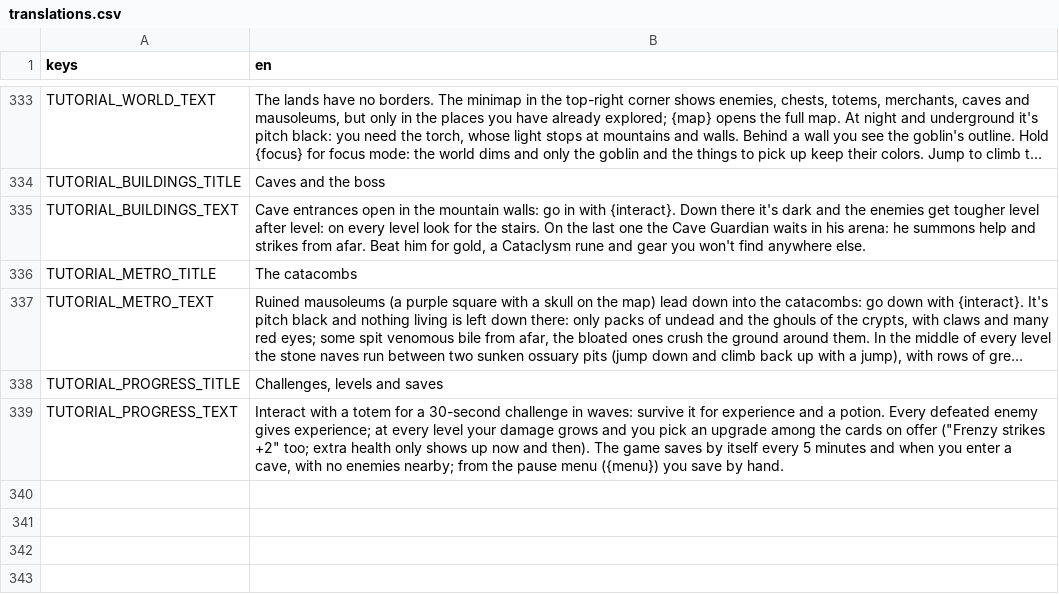
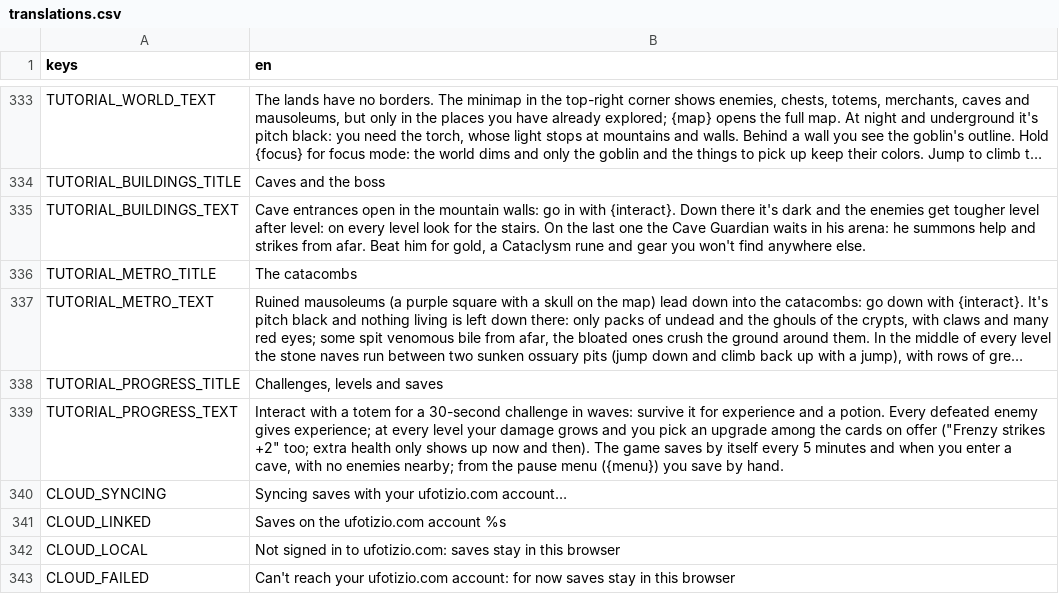
Before and after one commit to fdamore1984/gobelino-game, a CSV file: data/translations.csv, drawn as a sheet; only a part is shown, gaps mark what is left out; long unchanged cells end in ….

```diff
--- a/data/translations.csv
+++ b/data/translations.csv
@@ -339 +339,5 @@ TUTORIAL_PROGRESS_TITLE,"Challenges, levels and saves"
 TUTORIAL_PROGRESS_TEXT,"Interact with a totem for a 30-second challenge in waves: survive it for experience and a potion. Every defeated enemy gives experience; at every level your damage grows and you pick an upgrade among the cards on offer (""Frenzy strikes +2"" too; extra health only shows up now and then). The game saves by itself every 5 minutes and when you enter a cave, with no enemies nearby; from the pause menu ({menu}) you save by hand."
+CLOUD_SYNCING,Syncing saves with your ufotizio.com account…
+CLOUD_LINKED,Saves on the ufotizio.com account %s
+CLOUD_LOCAL,Not signed in to ufotizio.com: saves stay in this browser
+CLOUD_FAILED,"Can't reach your ufotizio.com account: for now saves stay in this browser"
```
Also changed, not shown: 15 other files.
